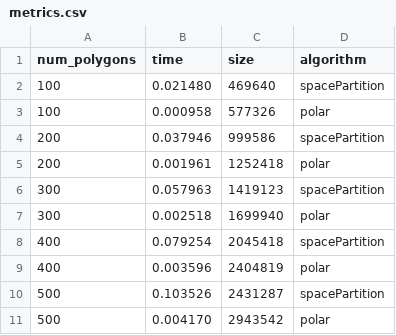
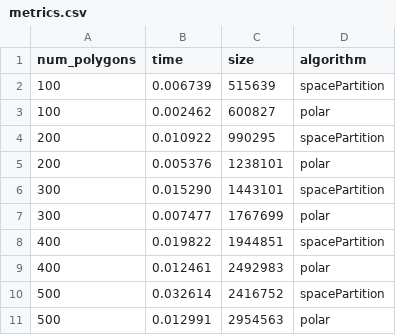
Before and after one commit to Dhruval360/Random-Polygon-Generator, a CSV file: metrics.csv, drawn as a sheet.

Commit message:
added support for three algorithms

```diff
--- a/metrics.csv
+++ b/metrics.csv
@@ -1,11 +1,11 @@
 num_polygons,time,size,algorithm
-100, 0.021480, 469640, spacePartition
-100, 0.000958, 577326, polar
-200, 0.037946, 999586, spacePartition
-200, 0.001961, 1252418, polar
-300, 0.057963, 1419123, spacePartition
-300, 0.002518, 1699940, polar
-400, 0.079254, 2045418, spacePartition
-400, 0.003596, 2404819, polar
-500, 0.103526, 2431287, spacePartition
-500, 0.004170, 2943542, polar
+100, 0.006739, 515639, spacePartition
+100, 0.002462, 600827, polar
+200, 0.010922, 990295, spacePartition
+200, 0.005376, 1238101, polar
+300, 0.015290, 1443101, spacePartition
+300, 0.007477, 1767699, polar
+400, 0.019822, 1944851, spacePartition
+400, 0.012461, 2492983, polar
+500, 0.032614, 2416752, spacePartition
+500, 0.012991, 2954563, polar
```
Also changed, not shown: 4 other files.
